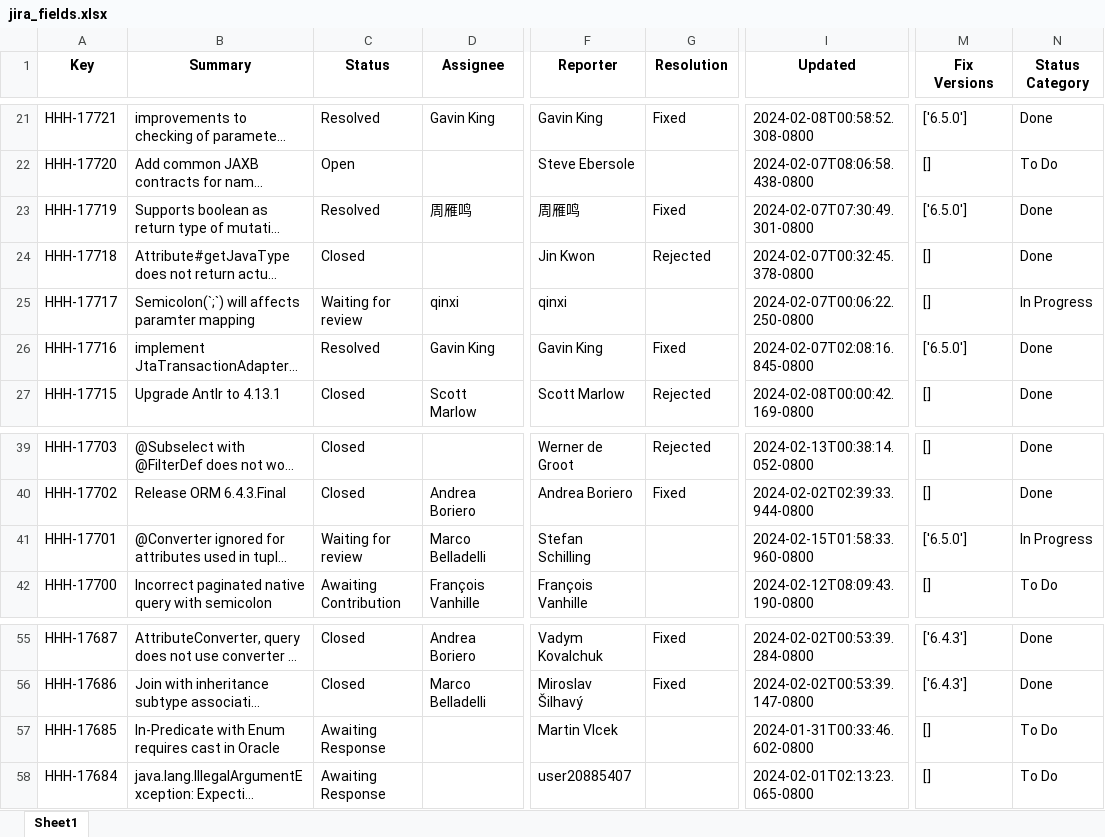
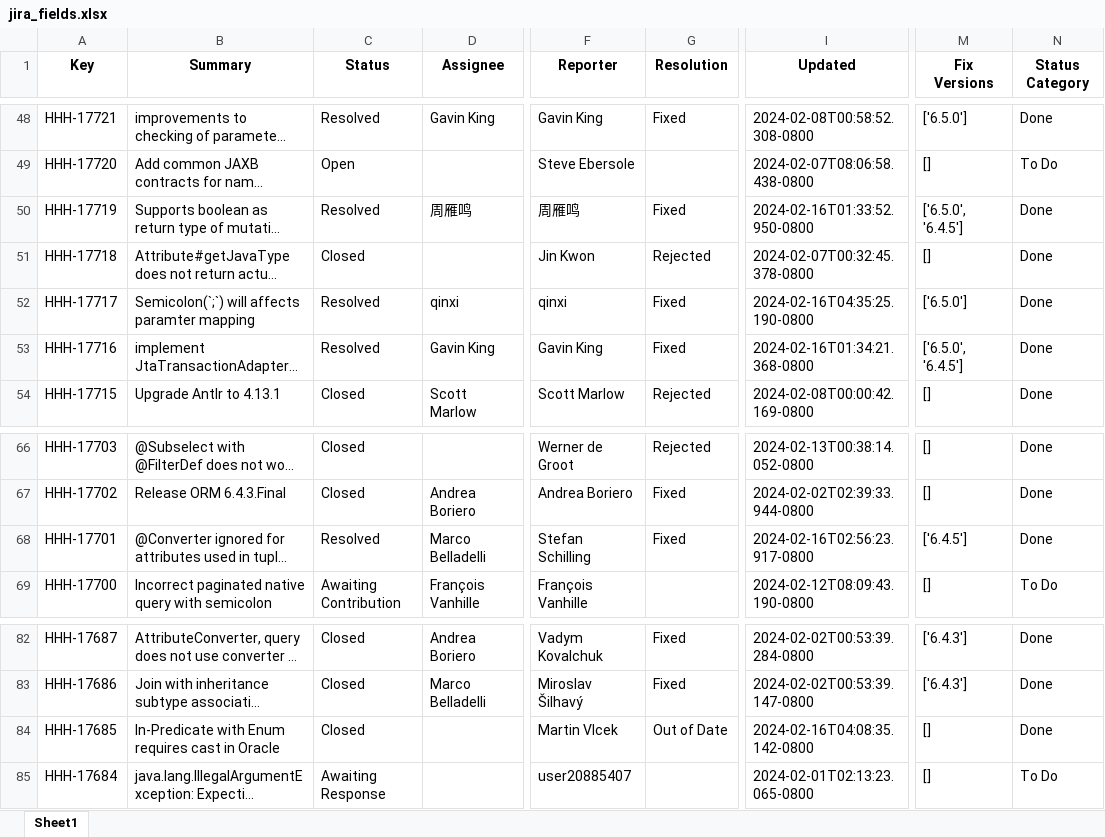
Before and after one commit to OmarKhabthani3000/Jira-Search-Analysis-Project, an Excel workbook: jira_fields.xlsx, sheet Sheet1, drawn as a sheet; only a part is shown, gaps mark what is left out; long unchanged cells end in …; values as stored, in another font and other column widths than the file's, no borders; addresses are those after the commit; the diff covers the shown part only; the diff names each change by its address in the sheet, - before the commit and + after, or states it on an @@ line.

```diff
--- a/jira_fields.xlsx (sheet Sheet1)
+++ b/jira_fields.xlsx (sheet Sheet1)
-I50 (Updated): 2024-02-07T07:30:49.301-0800
+I50 (Updated): 2024-02-16T01:33:52.950-0800
-M50 (Fix Versions): ['6.5.0']
+M50 (Fix Versions): ['6.5.0', '6.4.5']
-C52 (Status): Waiting for review
+C52 (Status): Resolved
-G52 (Resolution): (empty)
+G52 (Resolution): Fixed
-I52 (Updated): 2024-02-07T00:06:22.250-0800
+I52 (Updated): 2024-02-16T04:35:25.190-0800
-M52 (Fix Versions): []
+M52 (Fix Versions): ['6.5.0']
-N52 (Status Category): In Progress
+N52 (Status Category): Done
-I53 (Updated): 2024-02-07T02:08:16.845-0800
+I53 (Updated): 2024-02-16T01:34:21.368-0800
-M53 (Fix Versions): ['6.5.0']
+M53 (Fix Versions): ['6.5.0', '6.4.5']
-C68 (Status): Waiting for review
+C68 (Status): Resolved
-G68 (Resolution): (empty)
+G68 (Resolution): Fixed
-I68 (Updated): 2024-02-15T01:58:33.960-0800
+I68 (Updated): 2024-02-16T02:56:23.917-0800
-M68 (Fix Versions): ['6.5.0']
+M68 (Fix Versions): ['6.4.5']
-N68 (Status Category): In Progress
+N68 (Status Category): Done
-C84 (Status): Awaiting Response
+C84 (Status): Closed
-G84 (Resolution): (empty)
+G84 (Resolution): Out of Date
-I84 (Updated): 2024-01-31T00:33:46.602-0800
+I84 (Updated): 2024-02-16T04:08:35.142-0800
-N84 (Status Category): To Do
+N84 (Status Category): Done
```
Also changed, not shown: 27 added rows, 27 removed rows and 36 edited cells elsewhere in this sheet, 3 other files.
